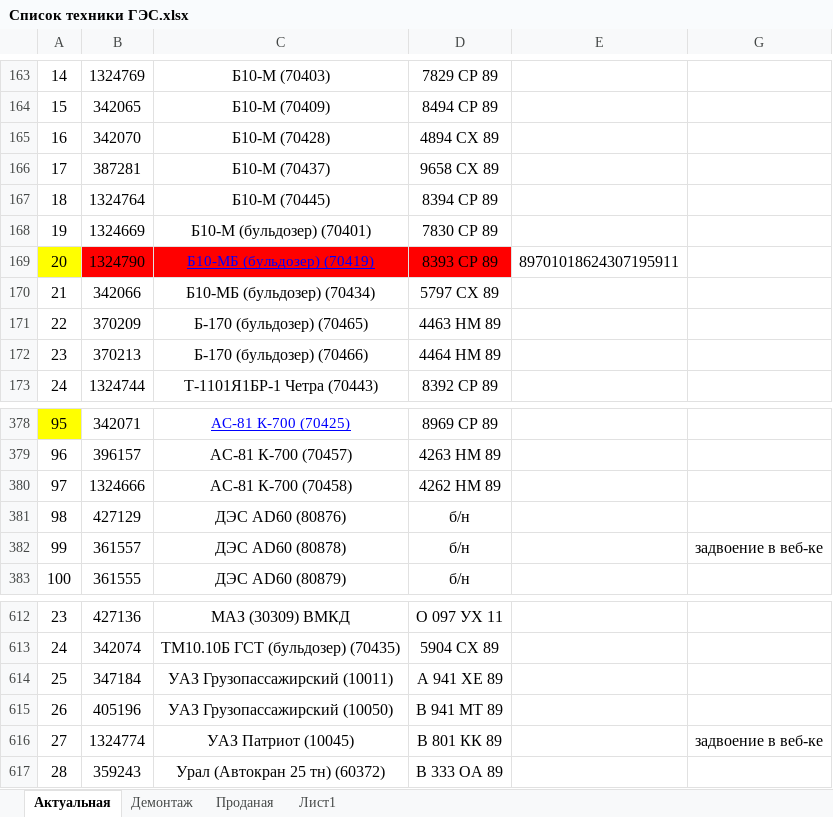
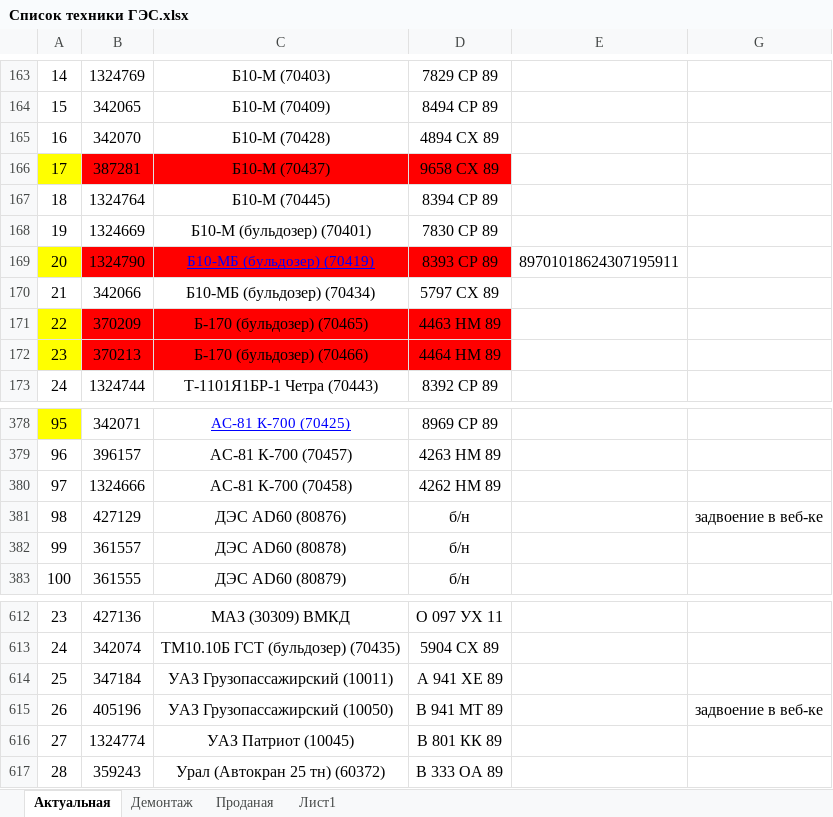
Before and after one commit to GES-OSTK/Technica, an Excel workbook: Список техники ГЭС.xlsx, sheet Актуальная, drawn as a sheet; only a part is shown, gaps mark what is left out; values as stored, in another font and other column widths than the file's, no borders; the diff covers the shown part only; the diff names each change by its address in the sheet, - before the commit and + after, or states it on an @@ line.

```diff
--- a/Список техники ГЭС.xlsx (sheet Актуальная)
+++ b/Список техники ГЭС.xlsx (sheet Актуальная)
-A166 fill: none
+A166 fill: #FFFF00
-B166:D166 fill: none
+B166:D166 fill: #FF0000
-A171:A172 fill: none
+A171:A172 fill: #FFFF00
-B171:D172 fill: none
+B171:D172 fill: #FF0000
-G381: (empty)
+G381: задвоение в веб-ке
-G382: задвоение в веб-ке
+G382: (empty)
-G615: (empty)
+G615: задвоение в веб-ке
-G616: задвоение в веб-ке
+G616: (empty)
```
Also changed, not shown: 10 added rows, 6 removed rows, 3 edited cells and cell formats elsewhere in this sheet, sheet Демонтаж.
